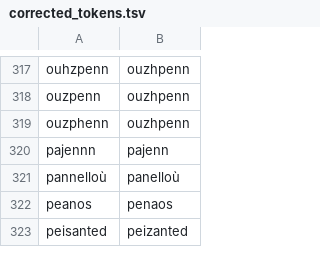
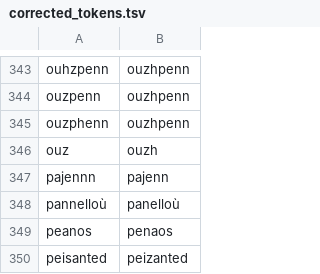
Before and after one commit to gweltou/ostilhou, a TSV file: ostilhou/dicts/corrected_tokens.tsv, drawn as a sheet; only a part is shown, gaps mark what is left out; the diff covers the shown part only.

```diff
--- a/ostilhou/dicts/corrected_tokens.tsv
+++ b/ostilhou/dicts/corrected_tokens.tsv
@@ -319,2 +345,3 @@ ouzpenn	ouzhpenn
 ouzphenn	ouzhpenn
+ouz	ouzh
 pajennn	pajenn
```
Also changed, not shown: 27 added rows, 1 removed row and 1 moved row elsewhere in this file, ostilhou/asr/lexicon_add.tsv, ostilhou/asr/lexicon_sub.tsv, 32 other files.
